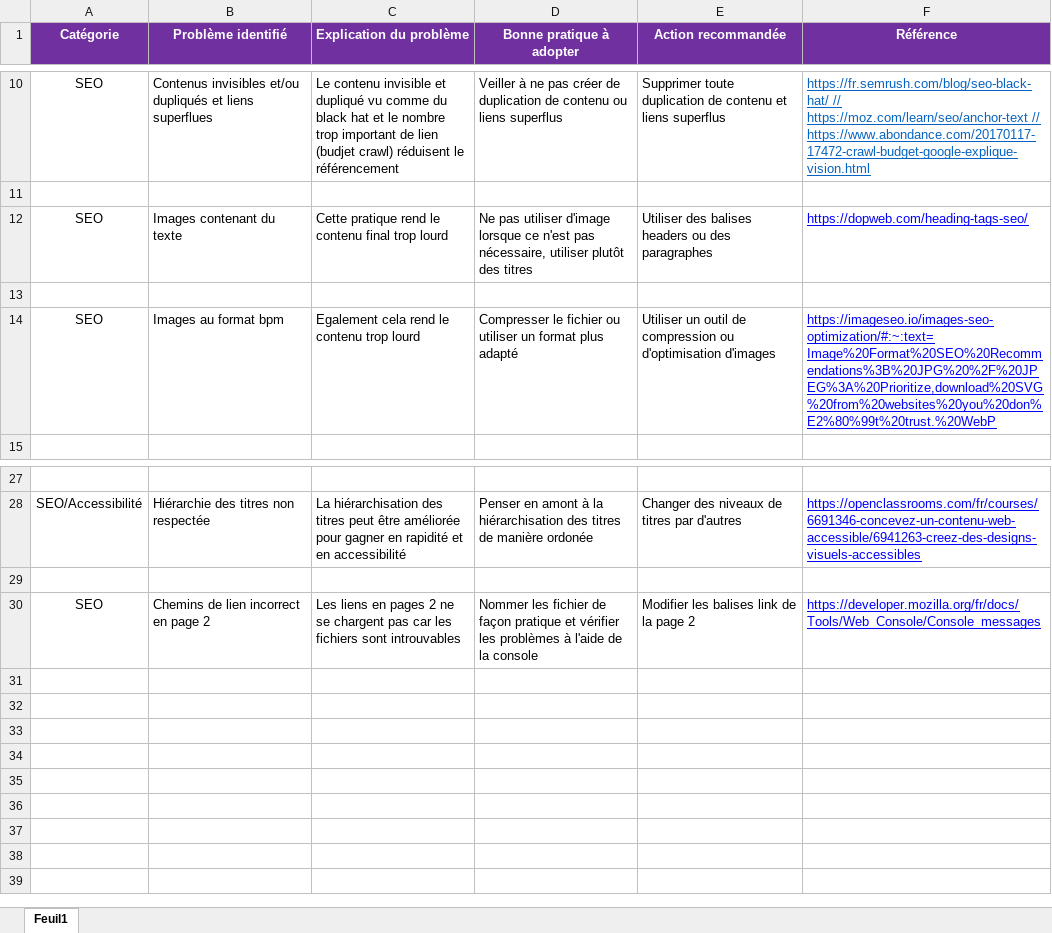
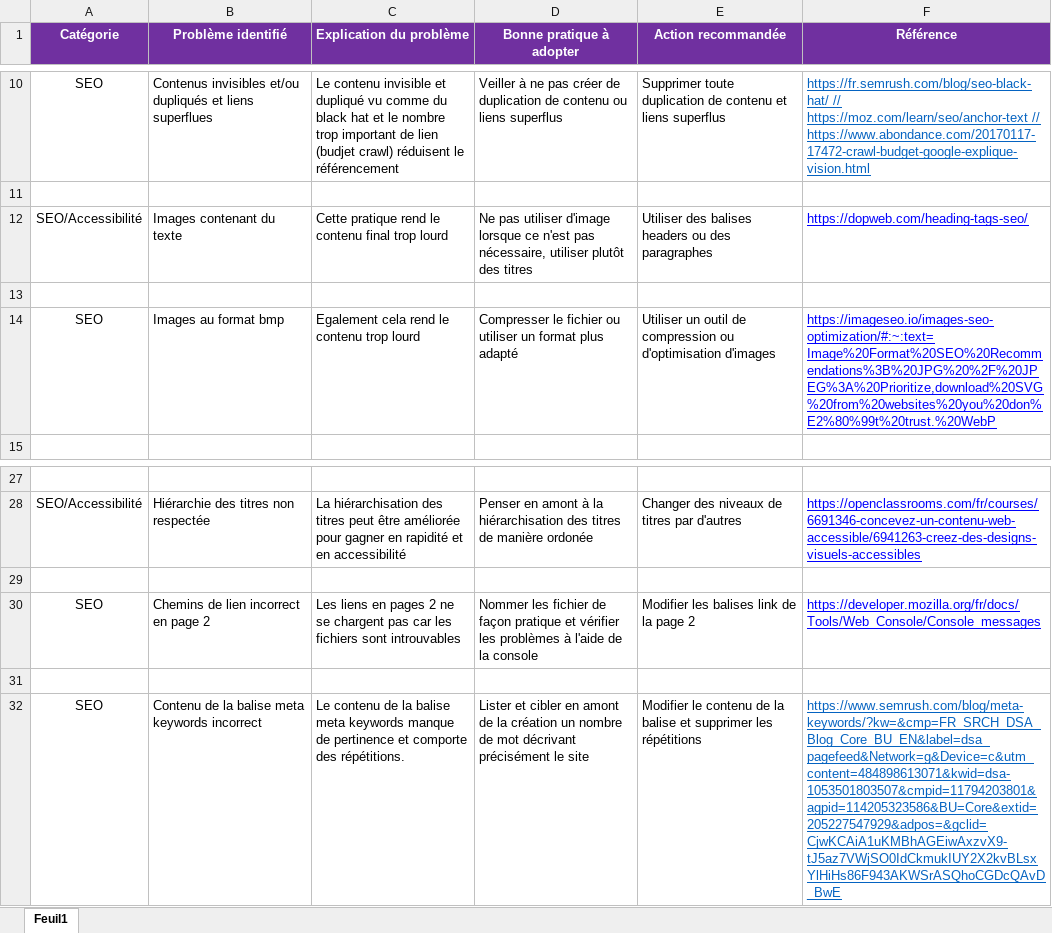
Before and after one commit to martharion/Saidanemarwan_4_18112021.io, an Excel workbook: rapport/Modèle-audit-SEO.xlsx, sheet Feuil1, drawn as a sheet; only a part is shown, gaps mark what is left out; values as stored, in another font and other column widths than the file's, no borders; charts and pictures not drawn; the diff names each change by its address in the sheet, - before the commit and + after, or states it on an @@ line.

Commit message:
Update de la liste des optimisations et du modèle audit SEO (Changement de l'optimisation 4 et ajout de 2 autres / correction typographique et ajout d'une entrée dans le modèle audit)

```diff
--- a/rapport/Modèle-audit-SEO.xlsx (sheet Feuil1)
+++ b/rapport/Modèle-audit-SEO.xlsx (sheet Feuil1)
-A12 (Catégorie): SEO
+A12 (Catégorie): SEO/Accessibilité
-B14 (Problème identifié): Images au format bpm
+B14 (Problème identifié): Images au format bmp
+row 31: (empty)
+row 32: SEO | Contenu de la balise meta keywords incorrect | Le contenu de la balise meta keywords manque de pertinence et comporte des répétitions. | Lister et cibler en amont de la création un nombre de mot décrivant précisément le site | Modifier le contenu de la balise et supprimer les répétitions | https://www.semrush.com/blog/meta-keywords/?kw=&cmp=FR_SRCH_DSA_Blog_Core_BU_EN&label=dsa_pagefeed&Network=g&Device=c&utm_content=484898613071&kwid=dsa-1053501803507&cmpid=11794203801&agpid=114205323586&BU=Core&extid=205227547929&adpos=&gclid=CjwKCAiA1uKMBhAGEiwAxzvX9-tJ5az7VWjSO0IdCkmukIUY2X2kvBLsxYlHiHs86F943AKWSrASQhoCGDcQAvD_BwE
```
Also changed, not shown: 1 other file.
